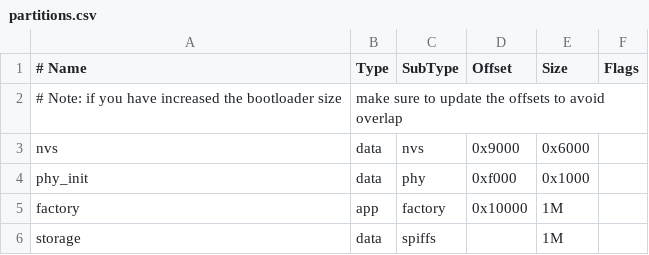
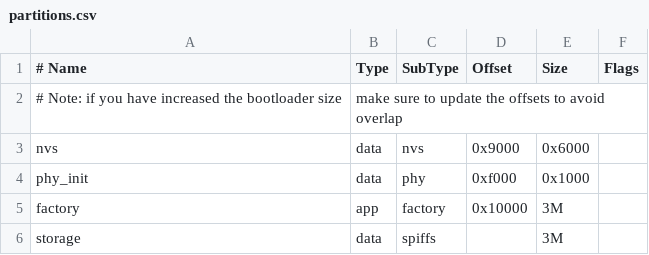
Before and after one commit to anton-mcintosh/alex-anton, a CSV file: GoProCanBusController/partitions.csv, drawn as a sheet.

Commit message:
Updated to increase some partition sizes

```diff
--- a/GoProCanBusController/partitions.csv
+++ b/GoProCanBusController/partitions.csv
@@ -4,3 +4,3 @@ nvs,      data, nvs,     0x9000,  0x6000,
 phy_init, data, phy,     0xf000,  0x1000,
-factory,  app,  factory, 0x10000, 1M,
-storage,  data, spiffs,  ,        1M,
+factory,  app,  factory, 0x10000, 3M,
+storage,  data, spiffs,  ,        3M,
```
